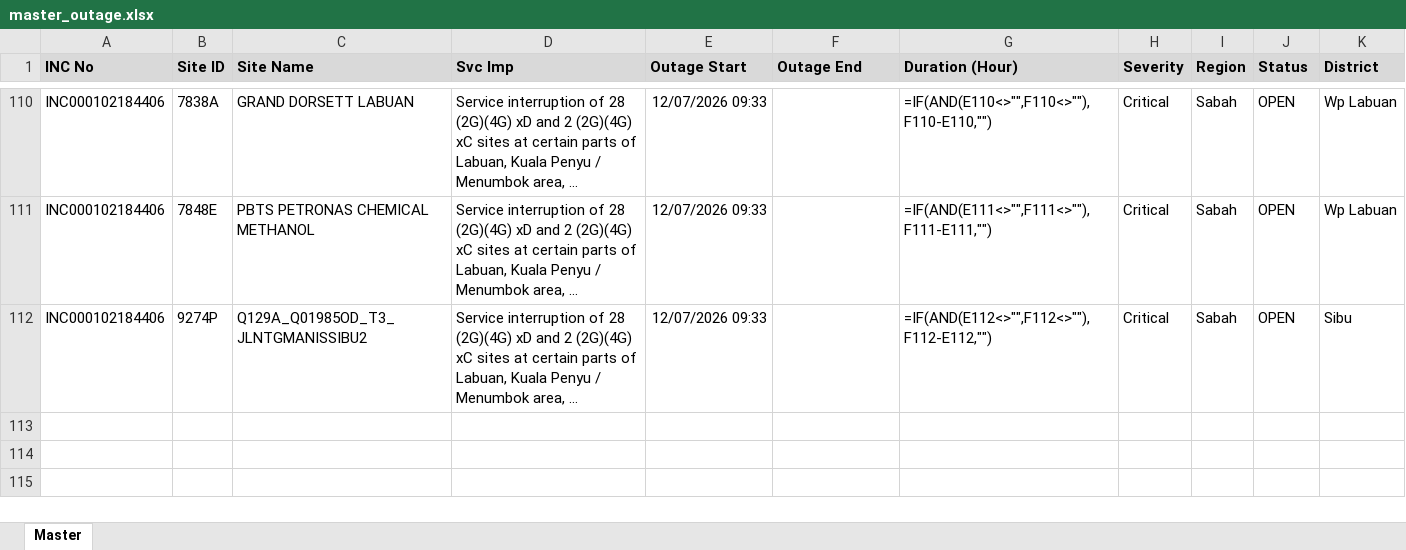
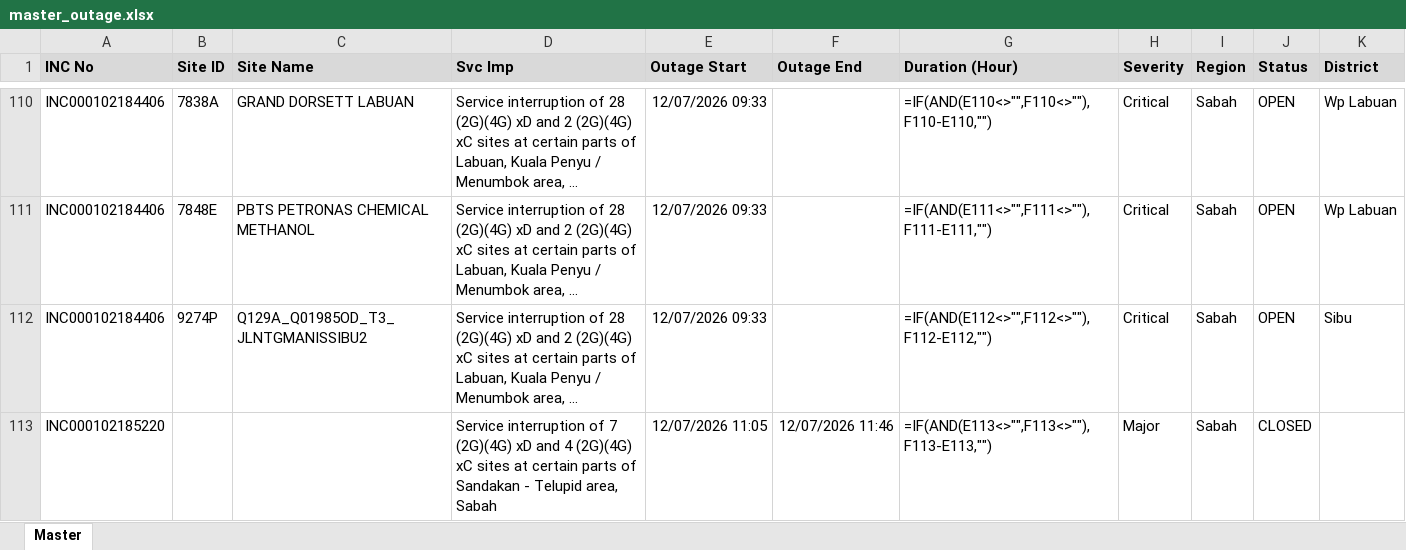
Before and after one commit to blueranger14/outage-master-repo-, an Excel workbook: master/master_outage.xlsx, sheet Master, drawn as a sheet; only a part is shown, gaps mark what is left out; long unchanged cells end in …; values as stored, in another font and other column widths than the file's, no borders; formulas without a stored value are shown as written; the diff names each change by its address in the sheet, - before the commit and + after, or states it on an @@ line.

```diff
--- a/master/master_outage.xlsx (sheet Master)
+++ b/master/master_outage.xlsx (sheet Master)
+row 113: INC000102185220 |  |  | Service interruption of 7 (2G)(4G) xD and 4 (2G)(4G) xC sites at certain parts of Sandakan - Telupid area, Sabah | 12/07/2026 11:05 | 12/07/2026 11:46 | =IF(AND(E113<>"",F113<>""),F113-E113,"") | Major | Sabah | CLOSED
```
Also changed, not shown: 1 other file.
